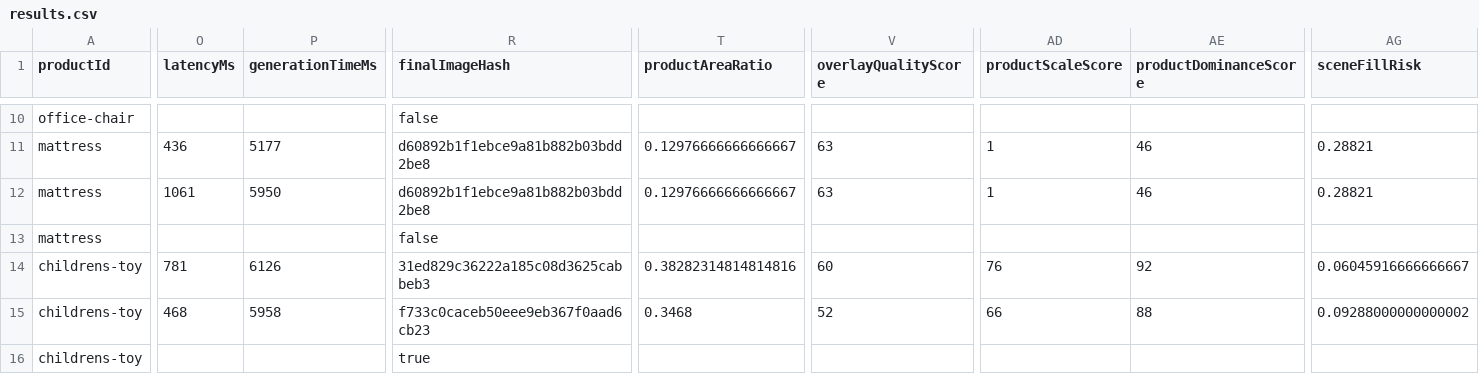
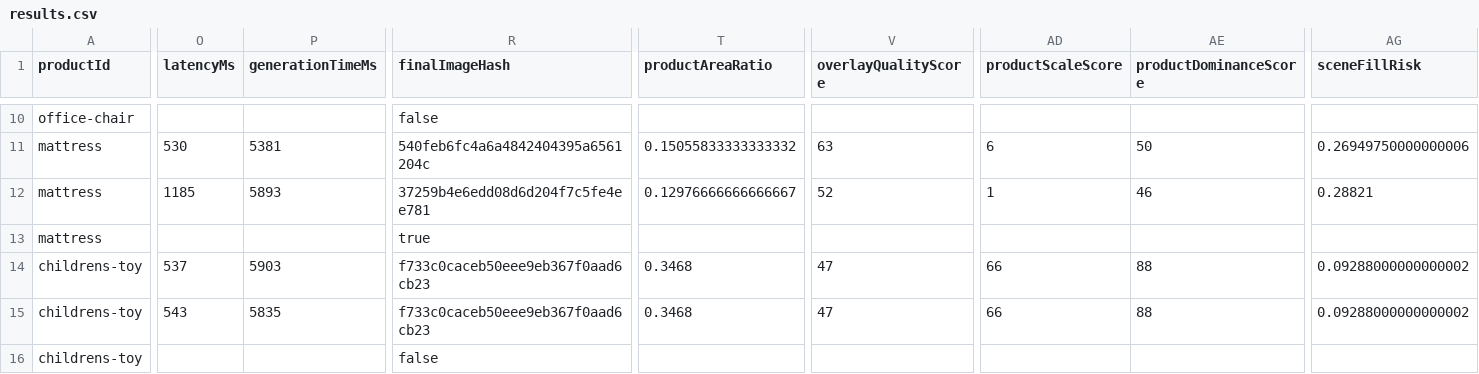
Before and after one commit to egmen1-dev/design-ai, a CSV file: marketplace-infographic/benchmark/results.csv, drawn as a sheet; only a part is shown, gaps mark what is left out; the diff covers the shown part only; the diff names each change by its address in the sheet, - before the commit and + after, or states it on an @@ line.

```diff
--- a/marketplace-infographic/benchmark/results.csv
+++ b/marketplace-infographic/benchmark/results.csv
-O11 (latencyMs): 436
+O11 (latencyMs): 530
-P11 (generationTimeMs): 5177
+P11 (generationTimeMs): 5381
-R11 (finalImageHash): d60892b1f1ebce9a81b882b03bdd2be8
+R11 (finalImageHash): 540feb6fc4a6a4842404395a6561204c
-T11 (productAreaRatio): 0.12976666666666667
+T11 (productAreaRatio): 0.15055833333333332
-AD11 (productScaleScore): 1
+AD11 (productScaleScore): 6
-AE11 (productDominanceScore): 46
+AE11 (productDominanceScore): 50
-AG11 (sceneFillRisk): 0.28821
+AG11 (sceneFillRisk): 0.26949750000000006
-O12 (latencyMs): 1061
+O12 (latencyMs): 1185
-P12 (generationTimeMs): 5950
+P12 (generationTimeMs): 5893
-R12 (finalImageHash): d60892b1f1ebce9a81b882b03bdd2be8
+R12 (finalImageHash): 37259b4e6edd08d6d204f7c5fe4ee781
-V12 (overlayQualityScore): 63
+V12 (overlayQualityScore): 52
-R13 (finalImageHash): false
+R13 (finalImageHash): true
-O14 (latencyMs): 781
+O14 (latencyMs): 537
-P14 (generationTimeMs): 6126
+P14 (generationTimeMs): 5903
-R14 (finalImageHash): 31ed829c36222a185c08d3625cabbeb3
+R14 (finalImageHash): f733c0caceb50eee9eb367f0aad6cb23
-T14 (productAreaRatio): 0.38282314814814816
+T14 (productAreaRatio): 0.3468
-V14 (overlayQualityScore): 60
+V14 (overlayQualityScore): 47
-AD14 (productScaleScore): 76
+AD14 (productScaleScore): 66
-AE14 (productDominanceScore): 92
+AE14 (productDominanceScore): 88
-AG14 (sceneFillRisk): 0.06045916666666667
+AG14 (sceneFillRisk): 0.09288000000000002
-O15 (latencyMs): 468
+O15 (latencyMs): 543
-P15 (generationTimeMs): 5958
+P15 (generationTimeMs): 5835
-V15 (overlayQualityScore): 52
+V15 (overlayQualityScore): 47
-R16 (finalImageHash): true
+R16 (finalImageHash): false
```
Also changed, not shown: 35 edited cells elsewhere in this file, 4 other files.
